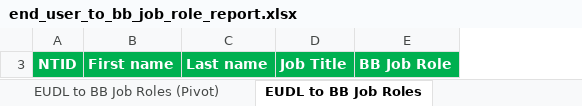
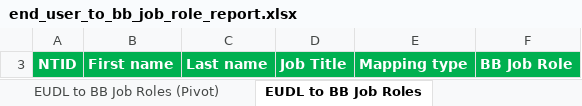
Before and after one commit to tabaolan1987/rtmt, an Excel workbook: data/reporting/end_user_to_bb_job_role_report.xlsx, sheet EUDL to BB Job Roles, drawn as a sheet; values as stored, in another font and other column widths than the file's, no borders; the diff names each change by its address in the sheet, - before the commit and + after, or states it on an @@ line.

```diff
--- a/data/reporting/end_user_to_bb_job_role_report.xlsx (sheet EUDL to BB Job Roles)
+++ b/data/reporting/end_user_to_bb_job_role_report.xlsx (sheet EUDL to BB Job Roles)
+column E, row 3: Mapping type
```
Also changed, not shown: sheet EUDL to BB Job Roles (Pivot), sheet Role Mapping Report, data/reporting/End_User_To_Course_Report.xlsx, data/reporting/ROLE_MAPPING_OUTPUT_OF_TOOL_FOR_SECURITY.xlsx, 16 other files.
